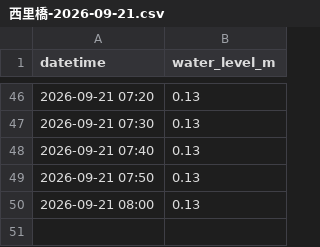
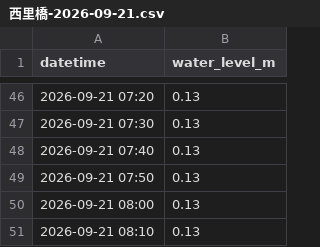
Before and after one commit to surveyhisyu/river-realtime-scraper, a CSV file: data/西里橋/西里橋-2026-09-21.csv, drawn as a sheet; only a part is shown, gaps mark what is left out; the diff names each change by its address in the sheet, - before the commit and + after, or states it on an @@ line.

```diff
--- a/data/西里橋/西里橋-2026-09-21.csv
+++ b/data/西里橋/西里橋-2026-09-21.csv
+row 51: 2026-09-21 08:10 | 0.13
```
Also changed, not shown: data/双六岳/双六岳-2026-09-21.csv, data/左俣谷/左俣谷-2026-09-21.csv, 1 other file.
